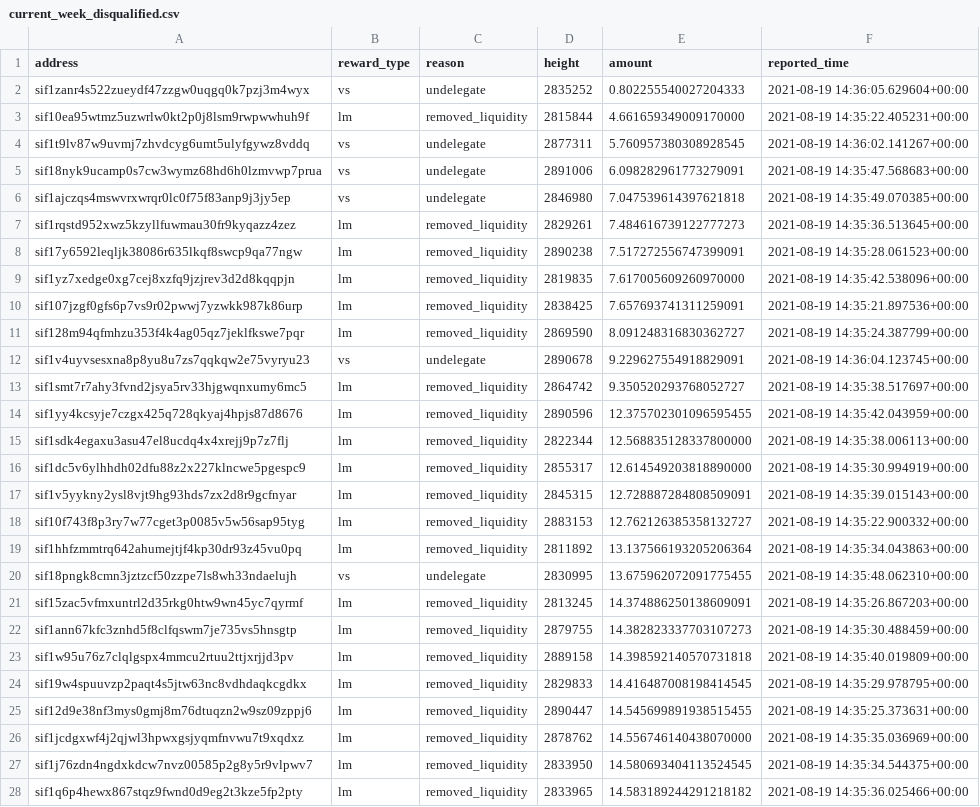
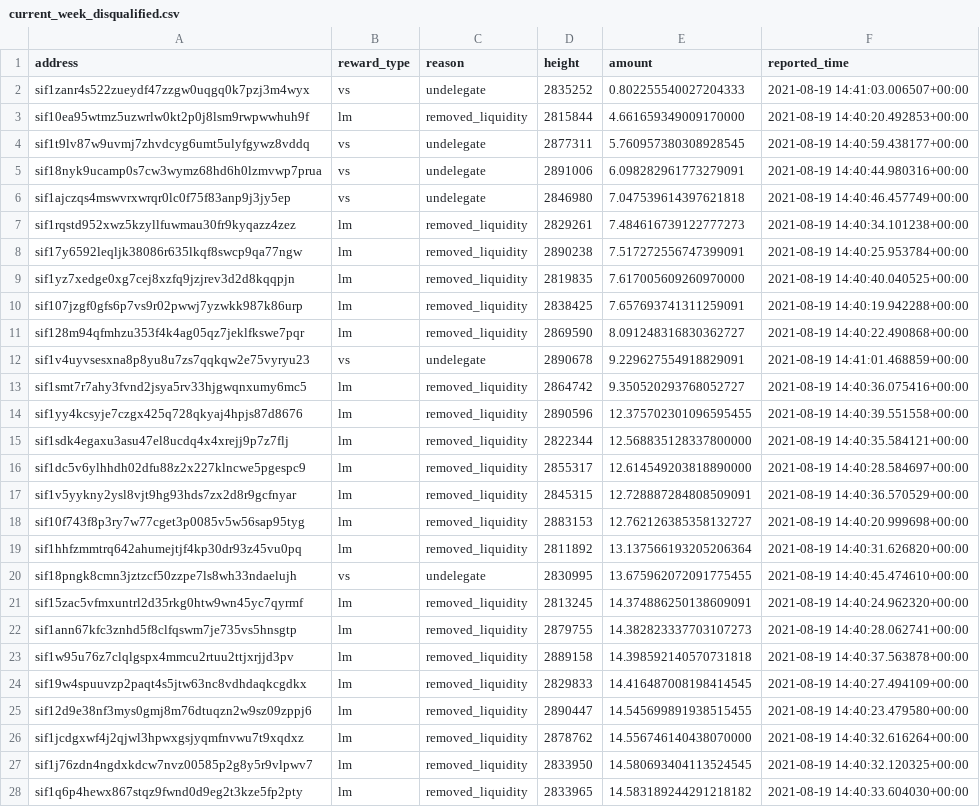
Before and after one commit to Sifchain/39_rewards, a CSV file: extracts/current_week_disqualified.csv, drawn as a sheet; only a part is shown; the diff covers the shown part only; the diff names each change by its address in the sheet, - before the commit and + after, or states it on an @@ line.

```diff
--- a/extracts/current_week_disqualified.csv
+++ b/extracts/current_week_disqualified.csv
-F2 (reported_time): 2021-08-19 14:36:05.629604+00:00
+F2 (reported_time): 2021-08-19 14:41:03.006507+00:00
-F3 (reported_time): 2021-08-19 14:35:22.405231+00:00
+F3 (reported_time): 2021-08-19 14:40:20.492853+00:00
-F4 (reported_time): 2021-08-19 14:36:02.141267+00:00
+F4 (reported_time): 2021-08-19 14:40:59.438177+00:00
-F5 (reported_time): 2021-08-19 14:35:47.568683+00:00
+F5 (reported_time): 2021-08-19 14:40:44.980316+00:00
-F6 (reported_time): 2021-08-19 14:35:49.070385+00:00
+F6 (reported_time): 2021-08-19 14:40:46.457749+00:00
-F7 (reported_time): 2021-08-19 14:35:36.513645+00:00
+F7 (reported_time): 2021-08-19 14:40:34.101238+00:00
-F8 (reported_time): 2021-08-19 14:35:28.061523+00:00
+F8 (reported_time): 2021-08-19 14:40:25.953784+00:00
-F9 (reported_time): 2021-08-19 14:35:42.538096+00:00
+F9 (reported_time): 2021-08-19 14:40:40.040525+00:00
-F10 (reported_time): 2021-08-19 14:35:21.897536+00:00
+F10 (reported_time): 2021-08-19 14:40:19.942288+00:00
-F11 (reported_time): 2021-08-19 14:35:24.387799+00:00
+F11 (reported_time): 2021-08-19 14:40:22.490868+00:00
-F12 (reported_time): 2021-08-19 14:36:04.123745+00:00
+F12 (reported_time): 2021-08-19 14:41:01.468859+00:00
-F13 (reported_time): 2021-08-19 14:35:38.517697+00:00
+F13 (reported_time): 2021-08-19 14:40:36.075416+00:00
-F14 (reported_time): 2021-08-19 14:35:42.043959+00:00
+F14 (reported_time): 2021-08-19 14:40:39.551558+00:00
-F15 (reported_time): 2021-08-19 14:35:38.006113+00:00
+F15 (reported_time): 2021-08-19 14:40:35.584121+00:00
-F16 (reported_time): 2021-08-19 14:35:30.994919+00:00
+F16 (reported_time): 2021-08-19 14:40:28.584697+00:00
-F17 (reported_time): 2021-08-19 14:35:39.015143+00:00
+F17 (reported_time): 2021-08-19 14:40:36.570529+00:00
-F18 (reported_time): 2021-08-19 14:35:22.900332+00:00
+F18 (reported_time): 2021-08-19 14:40:20.999698+00:00
-F19 (reported_time): 2021-08-19 14:35:34.043863+00:00
+F19 (reported_time): 2021-08-19 14:40:31.626820+00:00
-F20 (reported_time): 2021-08-19 14:35:48.062310+00:00
+F20 (reported_time): 2021-08-19 14:40:45.474610+00:00
-F21 (reported_time): 2021-08-19 14:35:26.867203+00:00
+F21 (reported_time): 2021-08-19 14:40:24.962320+00:00
-F22 (reported_time): 2021-08-19 14:35:30.488459+00:00
+F22 (reported_time): 2021-08-19 14:40:28.062741+00:00
-F23 (reported_time): 2021-08-19 14:35:40.019809+00:00
+F23 (reported_time): 2021-08-19 14:40:37.563878+00:00
-F24 (reported_time): 2021-08-19 14:35:29.978795+00:00
+F24 (reported_time): 2021-08-19 14:40:27.494109+00:00
-F25 (reported_time): 2021-08-19 14:35:25.373631+00:00
+F25 (reported_time): 2021-08-19 14:40:23.479580+00:00
-F26 (reported_time): 2021-08-19 14:35:35.036969+00:00
+F26 (reported_time): 2021-08-19 14:40:32.616264+00:00
-F27 (reported_time): 2021-08-19 14:35:34.544375+00:00
+F27 (reported_time): 2021-08-19 14:40:32.120325+00:00
-F28 (reported_time): 2021-08-19 14:35:36.025466+00:00
+F28 (reported_time): 2021-08-19 14:40:33.604030+00:00
```
Also changed, not shown: 60 edited cells elsewhere in this file, extracts/current_qualified.csv.
